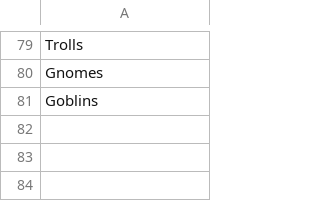
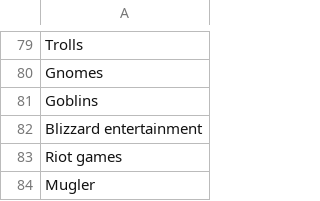
Before and after one commit to AIrjen/OneButtonPrompt, a CSV file: csvfiles/brands.csv, drawn as a sheet; only a part is shown, gaps mark what is left out.

```diff
--- a/csvfiles/brands.csv
+++ b/csvfiles/brands.csv
@@ -81 +81,4 @@ Gnomes
 Goblins
+Blizzard entertainment
+Riot games
+Mugler
```
Also changed, not shown: csvfiles/lighting.csv, csvfiles/shotsizes.csv, 4 other files.
